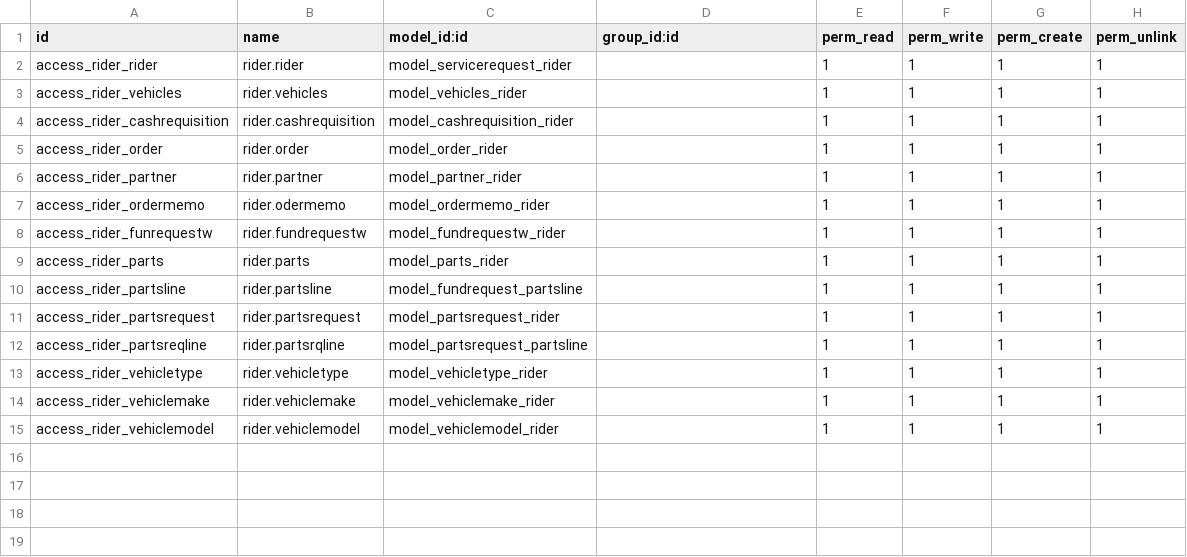
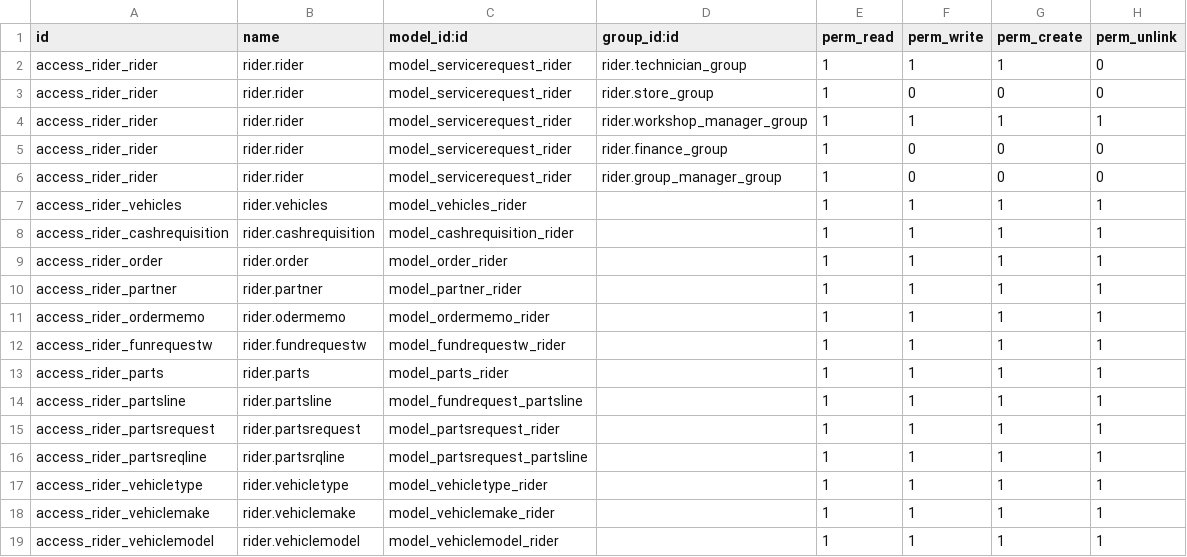
Before and after one commit to dunmi9791/rider, a CSV file: security/ir.model.access.csv, drawn as a sheet.

Commit message:
groups

```diff
--- a/security/ir.model.access.csv
+++ b/security/ir.model.access.csv
@@ -1,3 +1,7 @@
 id,name,model_id:id,group_id:id,perm_read,perm_write,perm_create,perm_unlink
-access_rider_rider,rider.rider,model_servicerequest_rider,,1,1,1,1
+access_rider_rider,rider.rider,model_servicerequest_rider,rider.technician_group,1,1,1,0
+access_rider_rider,rider.rider,model_servicerequest_rider,rider.store_group,1,0,0,0
+access_rider_rider,rider.rider,model_servicerequest_rider,rider.workshop_manager_group,1,1,1,1
+access_rider_rider,rider.rider,model_servicerequest_rider,rider.finance_group,1,0,0,0
+access_rider_rider,rider.rider,model_servicerequest_rider,rider.group_manager_group,1,0,0,0
 access_rider_vehicles,rider.vehicles,model_vehicles_rider,,1,1,1,1
```
